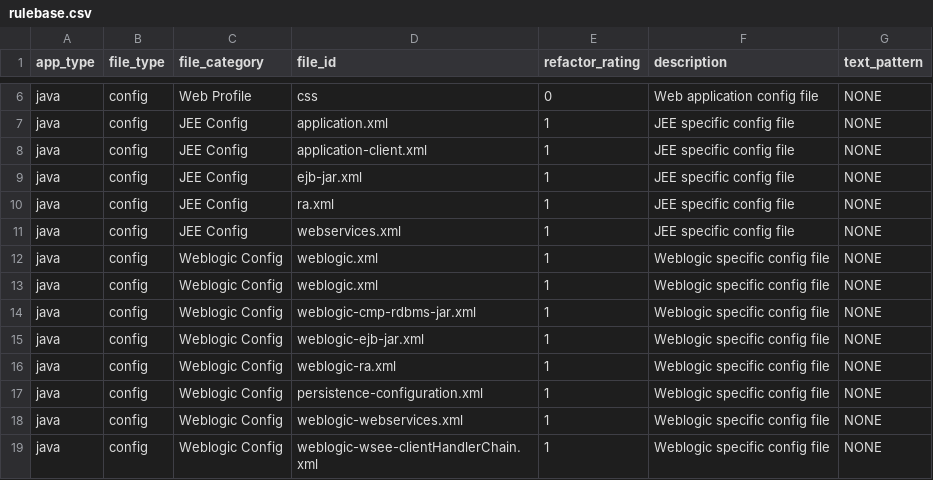
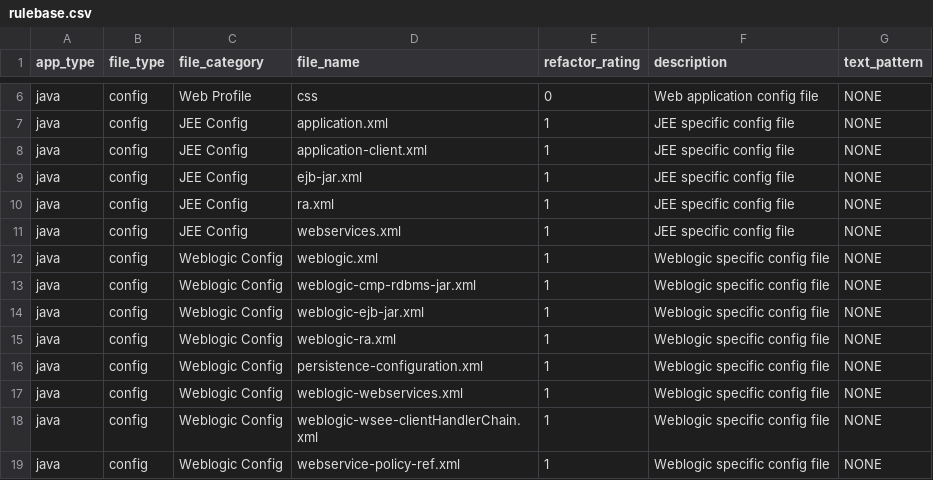
Before and after one commit to vmware-archive/ephemerol, a CSV file: ephemerol/static/rulebase.csv, drawn as a sheet; only a part is shown, gaps mark what is left out; the shorter side is filled out with more unchanged rows; the diff names each change by its address in the sheet, - before the commit and + after, or states it on an @@ line.

```diff
--- a/ephemerol/static/rulebase.csv
+++ b/ephemerol/static/rulebase.csv
-D1: file_id
+D1: file_name
-row 12: java | config | Weblogic Config | weblogic.xml | 1 | Weblogic specific config file | NONE
```
Also changed, not shown: 36 other files.
